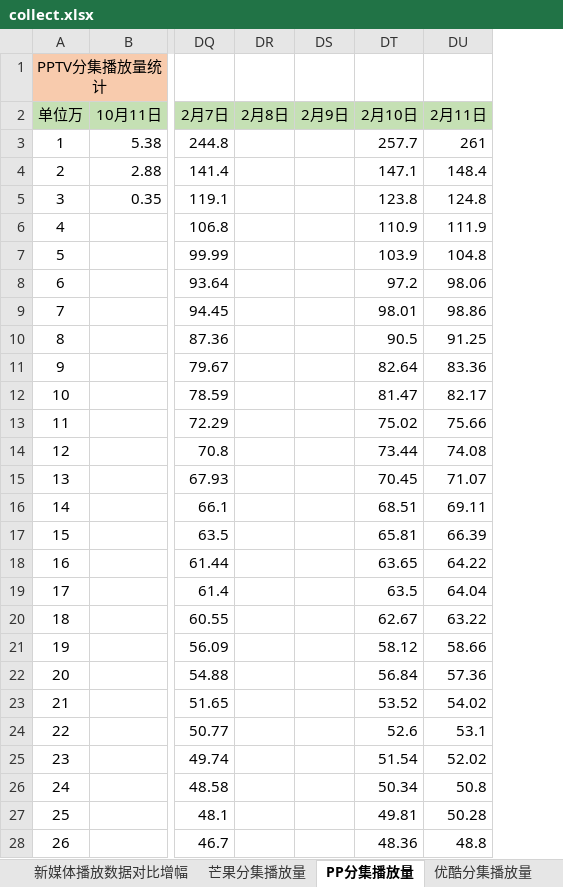
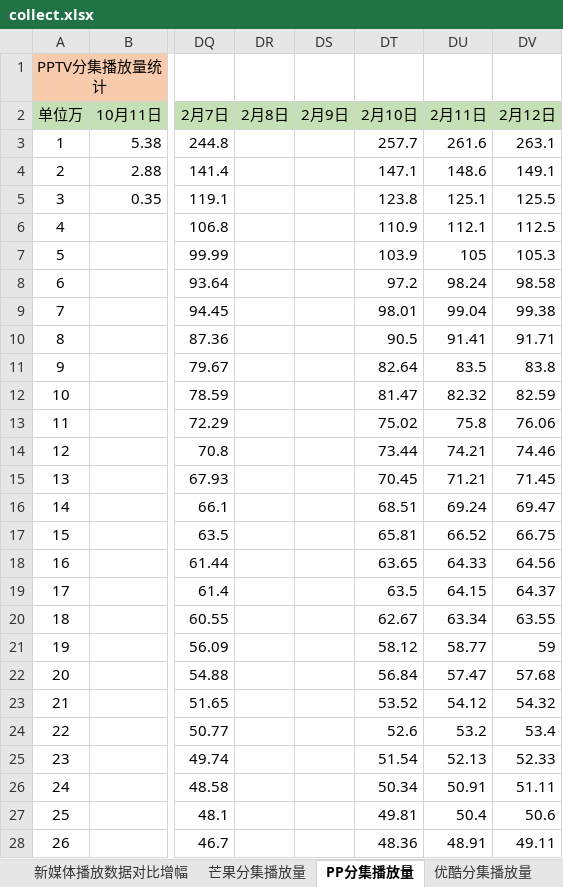
Before and after one commit to chandler1142/code, an Excel workbook: pingfen/collect.xlsx, sheet PP分集播放量, drawn as a sheet; only a part is shown, gaps mark what is left out; values as stored, in another font and other column widths than the file's, no borders; the diff covers the shown part only; the diff names each change by its address in the sheet, - before the commit and + after, or states it on an @@ line.

```diff
--- a/pingfen/collect.xlsx (sheet PP分集播放量)
+++ b/pingfen/collect.xlsx (sheet PP分集播放量)
+column DV (2月12日), rows 3-28: 263.1 | 149.1 | 125.5 | 112.5 | 105.3 | 98.58 | 99.38 | 91.71 | 83.8 | 82.59 | 76.06 | 74.46 | 71.45 | 69.47 | 66.75 | 64.56 | 64.37 | 63.55 | 59 | 57.68 | 54.32 | 53.4 | 52.33 | 51.11 | 50.6 | 49.11
-DU3 (2月11日): 261
+DU3 (2月11日): 261.6
-DU4 (2月11日): 148.4
+DU4 (2月11日): 148.6
-DU5 (2月11日): 124.8
+DU5 (2月11日): 125.1
-DU6 (2月11日): 111.9
+DU6 (2月11日): 112.1
-DU7 (2月11日): 104.8
+DU7 (2月11日): 105
-DU8 (2月11日): 98.06
+DU8 (2月11日): 98.24
-DU9 (2月11日): 98.86
+DU9 (2月11日): 99.04
-DU10 (2月11日): 91.25
+DU10 (2月11日): 91.41
-DU11 (2月11日): 83.36
+DU11 (2月11日): 83.5
-DU12 (2月11日): 82.17
+DU12 (2月11日): 82.32
-DU13 (2月11日): 75.66
+DU13 (2月11日): 75.8
-DU14 (2月11日): 74.08
+DU14 (2月11日): 74.21
-DU15 (2月11日): 71.07
+DU15 (2月11日): 71.21
-DU16 (2月11日): 69.11
+DU16 (2月11日): 69.24
-DU17 (2月11日): 66.39
+DU17 (2月11日): 66.52
-DU18 (2月11日): 64.22
+DU18 (2月11日): 64.33
-DU19 (2月11日): 64.04
+DU19 (2月11日): 64.15
-DU20 (2月11日): 63.22
+DU20 (2月11日): 63.34
-DU21 (2月11日): 58.66
+DU21 (2月11日): 58.77
-DU22 (2月11日): 57.36
+DU22 (2月11日): 57.47
-DU23 (2月11日): 54.02
+DU23 (2月11日): 54.12
-DU24 (2月11日): 53.1
+DU24 (2月11日): 53.2
-DU25 (2月11日): 52.02
+DU25 (2月11日): 52.13
-DU26 (2月11日): 50.8
+DU26 (2月11日): 50.91
-DU27 (2月11日): 50.28
+DU27 (2月11日): 50.4
-DU28 (2月11日): 48.8
+DU28 (2月11日): 48.91
```
Also changed, not shown: 26 edited cells elsewhere in this sheet, sheet 芒果分集播放量, sheet 新媒体播放数据对比增幅, 2 other files.
